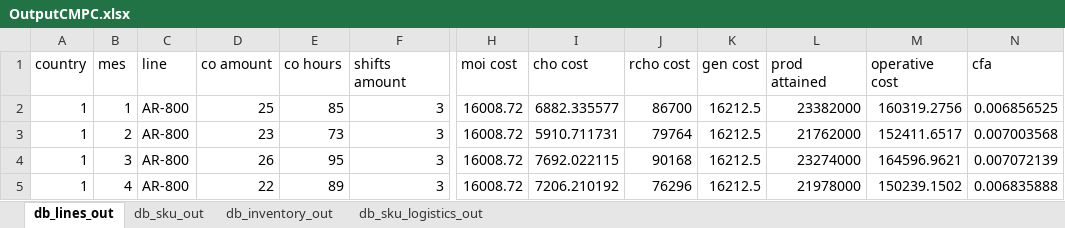
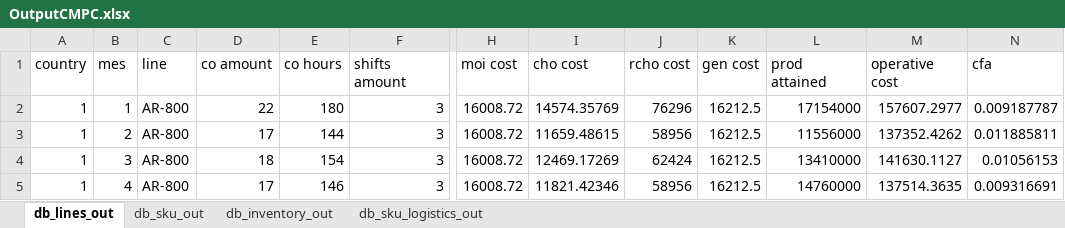
Before and after one commit to elisa-ite/CMPC-manufacturing, an Excel workbook: CMPC_Manufacturing/OutputCMPC.xlsx, sheet db_lines_out, drawn as a sheet; only a part is shown, gaps mark what is left out; values as stored, in another font and other column widths than the file's, no borders; the diff covers the shown part only; the diff names each change by its address in the sheet, - before the commit and + after, or states it on an @@ line.

```diff
--- a/CMPC_Manufacturing/OutputCMPC.xlsx (sheet db_lines_out)
+++ b/CMPC_Manufacturing/OutputCMPC.xlsx (sheet db_lines_out)
-D2 (co amount): 25
+D2 (co amount): 22
-E2 (co hours): 85
+E2 (co hours): 180
-I2 (cho cost): 6882.335577
+I2 (cho cost): 14574.35769
-J2 (rcho cost): 86700
+J2 (rcho cost): 76296
-L2 (prod attained): 23382000
+L2 (prod attained): 17154000
-M2 (operative cost): 160319.2756
+M2 (operative cost): 157607.2977
-N2 (cfa): 0.006856525
+N2 (cfa): 0.009187787
-D3 (co amount): 23
+D3 (co amount): 17
-E3 (co hours): 73
+E3 (co hours): 144
-I3 (cho cost): 5910.711731
+I3 (cho cost): 11659.48615
-J3 (rcho cost): 79764
+J3 (rcho cost): 58956
-L3 (prod attained): 21762000
+L3 (prod attained): 11556000
-M3 (operative cost): 152411.6517
+M3 (operative cost): 137352.4262
-N3 (cfa): 0.007003568
+N3 (cfa): 0.011885811
-D4 (co amount): 26
+D4 (co amount): 18
-E4 (co hours): 95
+E4 (co hours): 154
-I4 (cho cost): 7692.022115
+I4 (cho cost): 12469.17269
-J4 (rcho cost): 90168
+J4 (rcho cost): 62424
-L4 (prod attained): 23274000
+L4 (prod attained): 13410000
-M4 (operative cost): 164596.9621
+M4 (operative cost): 141630.1127
-N4 (cfa): 0.007072139
+N4 (cfa): 0.01056153
-D5 (co amount): 22
+D5 (co amount): 17
-E5 (co hours): 89
+E5 (co hours): 146
-I5 (cho cost): 7206.210192
+I5 (cho cost): 11821.42346
-J5 (rcho cost): 76296
+J5 (rcho cost): 58956
-L5 (prod attained): 21978000
+L5 (prod attained): 14760000
-M5 (operative cost): 150239.1502
+M5 (operative cost): 137514.3635
-N5 (cfa): 0.006835888
+N5 (cfa): 0.009316691
```
Also changed, not shown: 1888 edited cells elsewhere in this sheet, sheet db_sku_out, sheet db_sku_logistics_out, sheet db_inventory_out, 3 other files.
